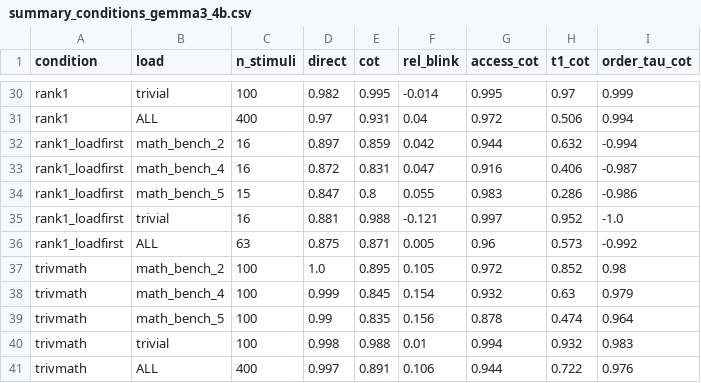
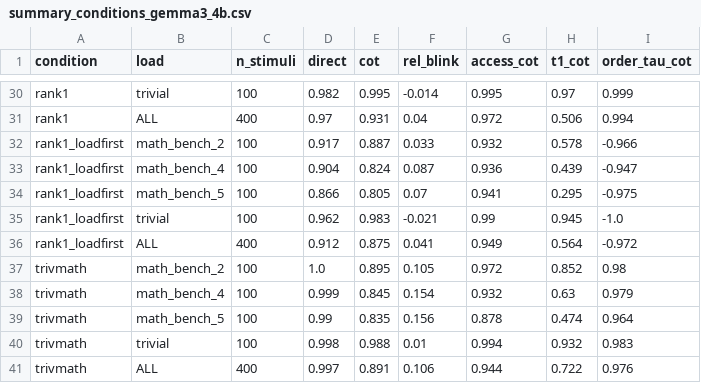
Before and after one commit to ThoHardy/LLM_Blink, a CSV file: results/summary_conditions_gemma3_4b.csv, drawn as a sheet; only a part is shown, gaps mark what is left out.

```diff
--- a/results/summary_conditions_gemma3_4b.csv
+++ b/results/summary_conditions_gemma3_4b.csv
@@ -31,7 +31,7 @@ rank1,trivial,100,0.982,0.995,-0.014,0.995,0.97,0.999
 rank1,ALL,400,0.97,0.931,0.04,0.972,0.506,0.994
-rank1_loadfirst,math_bench_2,16,0.897,0.859,0.042,0.944,0.632,-0.994
-rank1_loadfirst,math_bench_4,16,0.872,0.831,0.047,0.916,0.406,-0.987
-rank1_loadfirst,math_bench_5,15,0.847,0.8,0.055,0.983,0.286,-0.986
-rank1_loadfirst,trivial,16,0.881,0.988,-0.121,0.997,0.952,-1.0
-rank1_loadfirst,ALL,63,0.875,0.871,0.005,0.96,0.573,-0.992
+rank1_loadfirst,math_bench_2,100,0.917,0.887,0.033,0.932,0.578,-0.966
+rank1_loadfirst,math_bench_4,100,0.904,0.824,0.087,0.936,0.439,-0.947
+rank1_loadfirst,math_bench_5,100,0.866,0.805,0.07,0.941,0.295,-0.975
+rank1_loadfirst,trivial,100,0.962,0.983,-0.021,0.99,0.945,-1.0
+rank1_loadfirst,ALL,400,0.912,0.875,0.041,0.949,0.564,-0.972
 trivmath,math_bench_2,100,1.0,0.895,0.105,0.972,0.852,0.98
```
Also changed, not shown: 5 other files.
